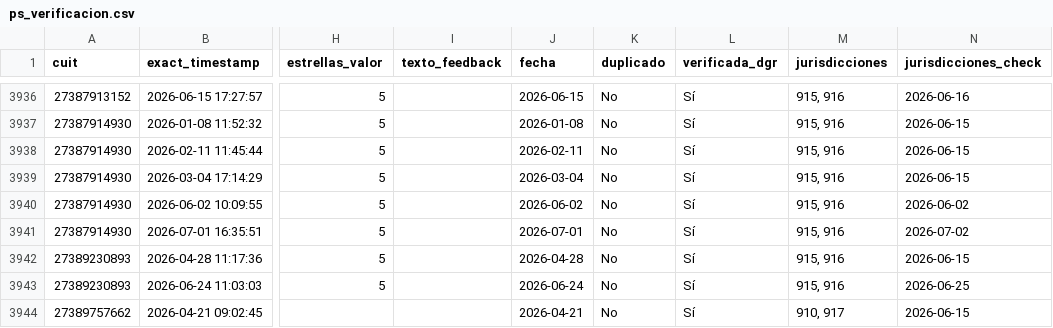
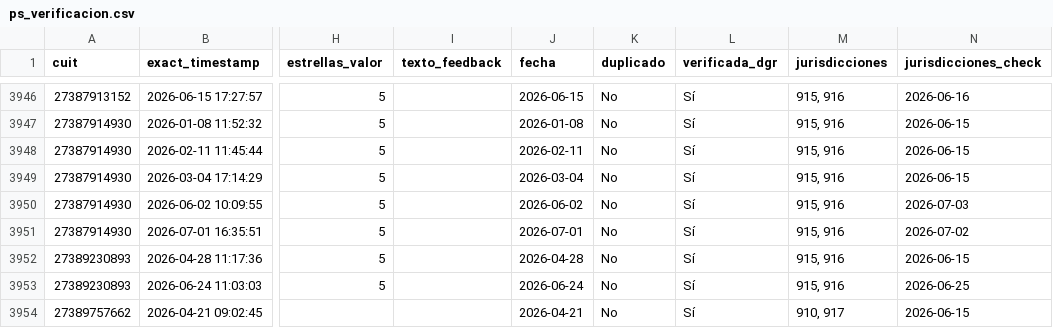
Before and after one commit to framirez-comarb/ps-verificacion-comarb, a CSV file: ps_verificacion.csv, drawn as a sheet; only a part is shown, gaps mark what is left out; addresses are those after the commit; the diff covers the shown part only; the diff names each change by its address in the sheet, - before the commit and + after, or states it on an @@ line.

```diff
--- a/ps_verificacion.csv
+++ b/ps_verificacion.csv
-N3950 (jurisdicciones_check): 2026-06-02
+N3950 (jurisdicciones_check): 2026-07-03
```
Also changed, not shown: 12 added rows and 39 edited cells elsewhere in this file, 3 other files.
